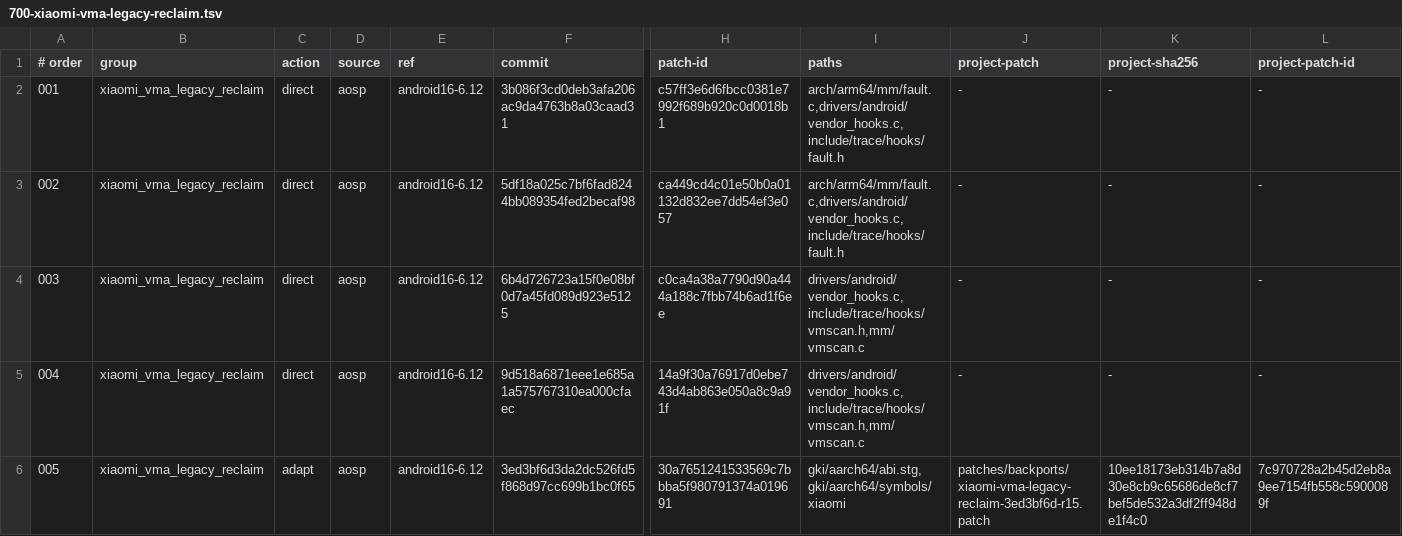
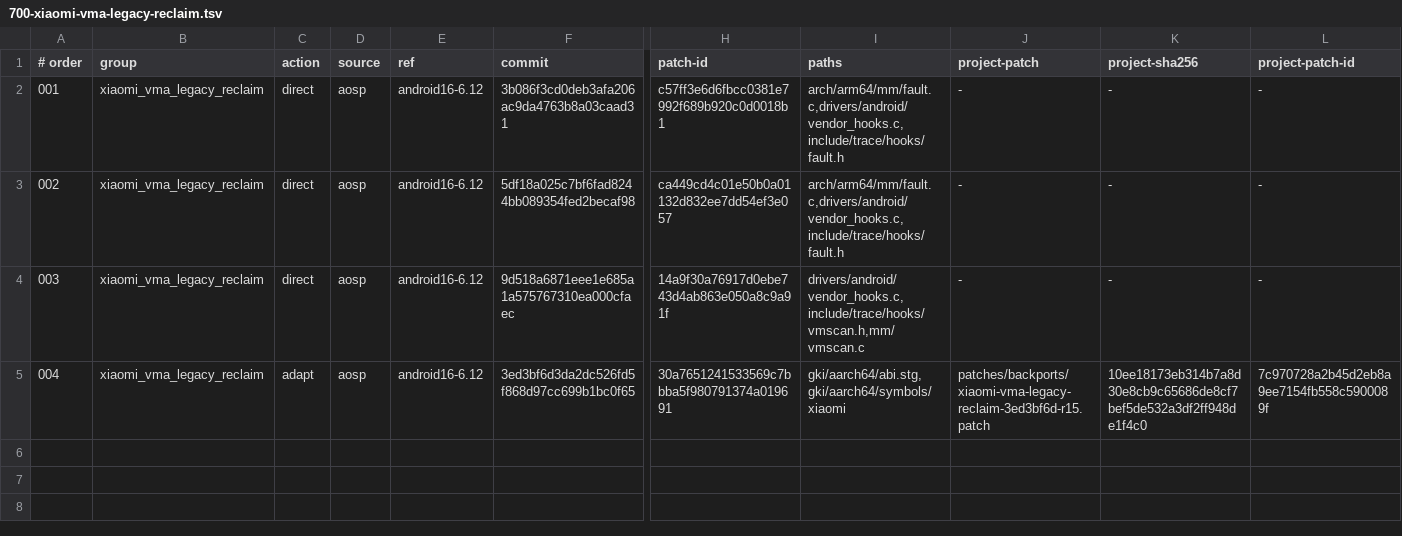
Before and after one commit to LunaKernel/LunaKernel_xiaomi_sm8850, a TSV file: patches/backports/kmi6-2026-09-independent/700-xiaomi-vma-legacy-reclaim.tsv, drawn as a sheet; only a part is shown, gaps mark what is left out; rows hold the shown columns only; the diff names each change by its address in the sheet, - before the commit and + after, or states it on an @@ line.

```diff
--- a/patches/backports/kmi6-2026-09-independent/700-xiaomi-vma-legacy-reclaim.tsv
+++ b/patches/backports/kmi6-2026-09-independent/700-xiaomi-vma-legacy-reclaim.tsv
-F4 (commit): 6b4d726723a15f0e08bf0d7a45fd089d923e5125
+F4 (commit): 9d518a6871eee1e685a1a575767310ea000cfaec
-H4 (patch-id): c0ca4a38a7790d90a444a188c7fbb74b6ad1f6ee
+H4 (patch-id): 14a9f30a76917d0ebe743d4ab863e050a8c9a91f
-C5 (action): direct
+C5 (action): adapt
-F5 (commit): 9d518a6871eee1e685a1a575767310ea000cfaec
+F5 (commit): 3ed3bf6d3da2dc526fd5f868d97cc699b1bc0f65
-H5 (patch-id): 14a9f30a76917d0ebe743d4ab863e050a8c9a91f
+H5 (patch-id): 30a7651241533569c7bbba5f980791374a019691
-I5 (paths): drivers/android/vendor_hooks.c,include/trace/hooks/vmscan.h,mm/vmscan.c
+I5 (paths): gki/aarch64/abi.stg,gki/aarch64/symbols/xiaomi
-J5 (project-patch): -
+J5 (project-patch): patches/backports/xiaomi-vma-legacy-reclaim-3ed3bf6d-r15.patch
-K5 (project-sha256): -
+K5 (project-sha256): 10ee18173eb314b7a8d30e8cb9c65686de8cf7bef5de532a3df2ff948de1f4c0
-L5 (project-patch-id): -
+L5 (project-patch-id): 7c970728a2b45d2eb8a9ee7154fb558c5900089f
-row 6: 005 | xiaomi_vma_legacy_reclaim | adapt | aosp | android16-6.12 | 3ed3bf6d3da2dc526fd5f868d97cc699b1bc0f65 | 30a7651241533569c7bbba5f980791374a019691 | gki/aarch64/abi.stg,gki/aarch64/symbols/xiaomi | patches/backports/xiaomi-vma-legacy-reclaim-3ed3bf6d-r15.patch | 10ee18173eb314b7a8d30e8cb9c65686de8cf7bef5de532a3df2ff948de1f4c0 | 7c970728a2b45d2eb8a9ee7154fb558c5900089f
```
Also changed, not shown: patches/backports/kmi6-2026-09-absorption.tsv, patches/backports/kmi6-2026-09-quality.tsv, 1 other file.
